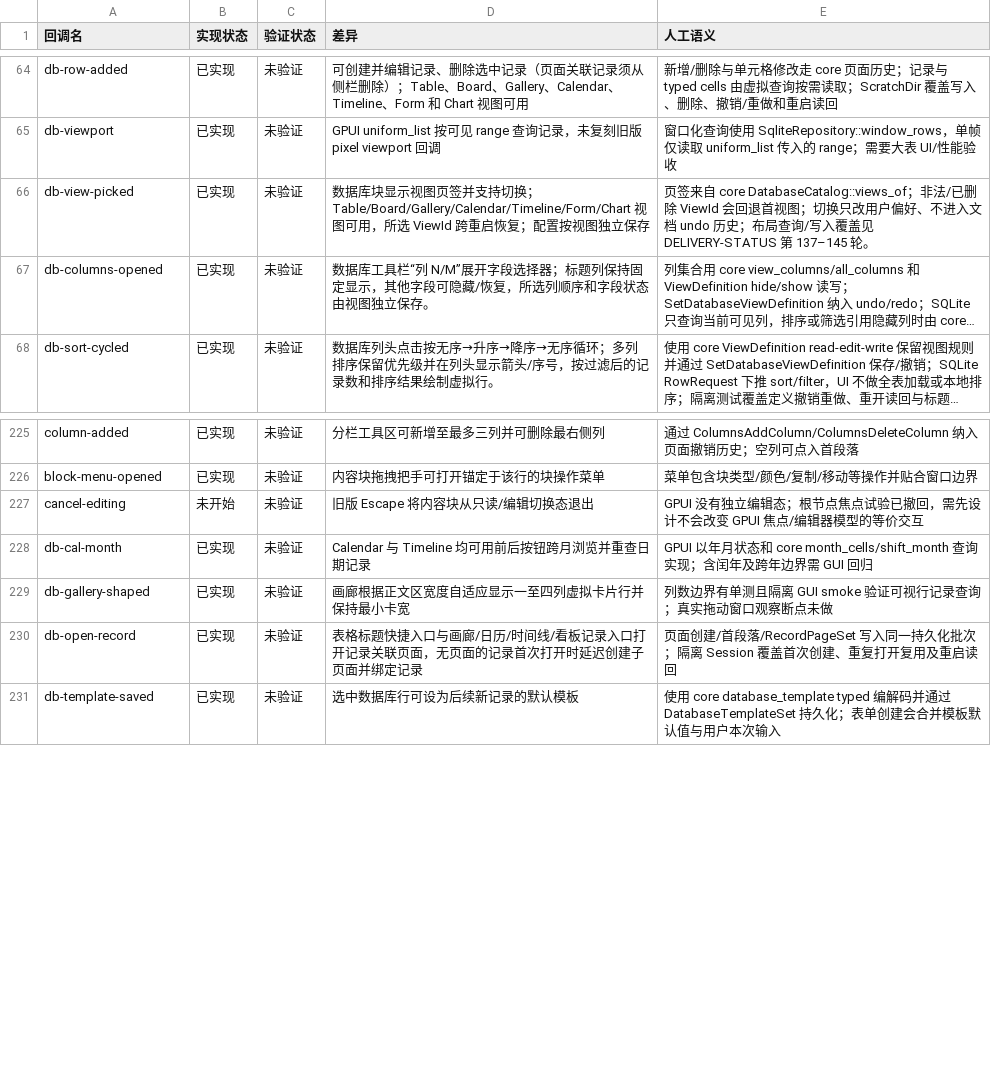
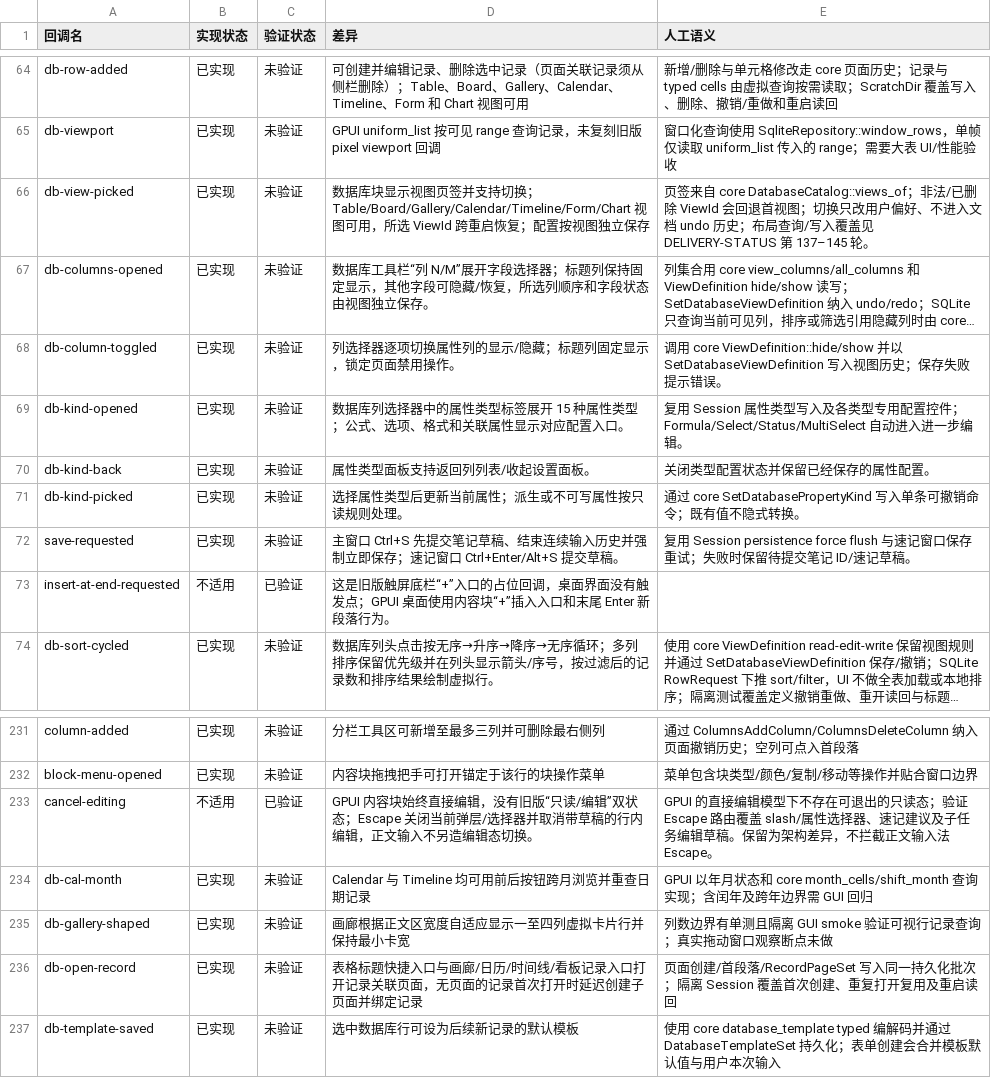
Before and after one commit to PT123123/quire-gpui, a CSV file: docs/PARITY-SEMANTICS.csv, drawn as a sheet; only a part is shown, gaps mark what is left out; long unchanged cells end in …; addresses are those after the commit; the diff names each change by its address in the sheet, - before the commit and + after, or states it on an @@ line.

Commit message:
Reconcile parity matrix with GPUI behavior

```diff
--- a/docs/PARITY-SEMANTICS.csv
+++ b/docs/PARITY-SEMANTICS.csv
+row 68: db-column-toggled | 已实现 | 未验证 | 列选择器逐项切换属性列的显示/隐藏；标题列固定显示，锁定页面禁用操作。 | 调用 core ViewDefinition::hide/show 并以 SetDatabaseViewDefinition 写入视图历史；保存失败提示错误。
+row 69: db-kind-opened | 已实现 | 未验证 | 数据库列选择器中的属性类型标签展开 15 种属性类型；公式、选项、格式和关联属性显示对应配置入口。 | 复用 Session 属性类型写入及各类型专用配置控件；Formula/Select/Status/MultiSelect 自动进入进一步编辑。
+row 70: db-kind-back | 已实现 | 未验证 | 属性类型面板支持返回列列表/收起设置面板。 | 关闭类型配置状态并保留已经保存的属性配置。
+row 71: db-kind-picked | 已实现 | 未验证 | 选择属性类型后更新当前属性；派生或不可写属性按只读规则处理。 | 通过 core SetDatabasePropertyKind 写入单条可撤销命令；既有值不隐式转换。
+row 72: save-requested | 已实现 | 未验证 | 主窗口 Ctrl+S 先提交笔记草稿、结束连续输入历史并强制立即保存；速记窗口 Ctrl+Enter/Alt+S 提交草稿。 | 复用 Session persistence force flush 与速记窗口保存重试；失败时保留待提交笔记 ID/速记草稿。
+row 73: insert-at-end-requested | 不适用 | 已验证 | 这是旧版触屏底栏“+”入口的占位回调，桌面界面没有触发点；GPUI 桌面使用内容块“+”插入入口和末尾 Enter 新段落行为。
-B233 (实现状态): 未开始
+B233 (实现状态): 不适用
-C233 (验证状态): 未验证
+C233 (验证状态): 已验证
-D233 (差异): 旧版 Escape 将内容块从只读/编辑切换态退出
+D233 (差异): GPUI 内容块始终直接编辑，没有旧版“只读/编辑”双状态；Escape 关闭当前弹层/选择器并取消带草稿的行内编辑，正文输入不另造编辑态切换。
-E233 (人工语义): GPUI 没有独立编辑态；根节点焦点试验已撤回，需先设计不会改变 GPUI 焦点/编辑器模型的等价交互
+E233 (人工语义): GPUI 的直接编辑模型下不存在可退出的只读态；验证 Escape 路由覆盖 slash/属性选择器、速记建议及子任务编辑草稿。保留为架构差异，不拦截正文输入法 Escape。
```
Also changed, not shown: docs/PARITY.csv, 2 other files.
